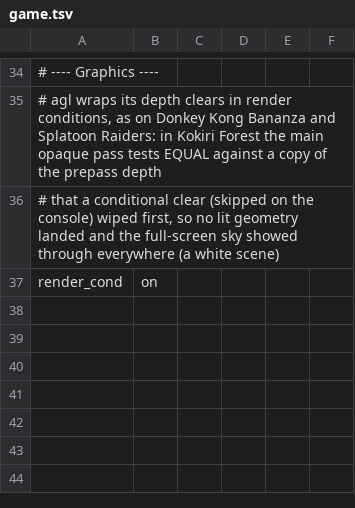
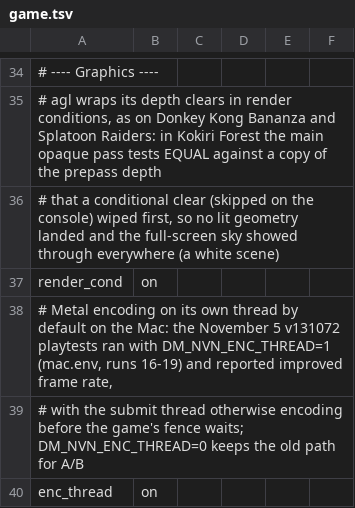
Before and after one commit to fpedrolucas95/nxnative, a TSV file: dm/games/0400486024DEC000/game.tsv, drawn as a sheet; only a part is shown, gaps mark what is left out; the diff names each change by its address in the sheet, - before the commit and + after, or states it on an @@ line.

Commit message:
Ocarina of Time: encode on its own thread by default, and the CPU / RAM picture of Kokiri Forest

```diff
--- a/dm/games/0400486024DEC000/game.tsv
+++ b/dm/games/0400486024DEC000/game.tsv
+row 38: # Metal encoding on its own thread by default on the Mac: the November 5 v131072 playtests ran with DM_NVN_ENC_THREAD=1 (mac.env, runs 16-19) and reported improved frame rate,
+row 39: # with the submit thread otherwise encoding before the game's fence waits; DM_NVN_ENC_THREAD=0 keeps the old path for A/B
+row 40: enc_thread | on
```
Also changed, not shown: 1 other file.
